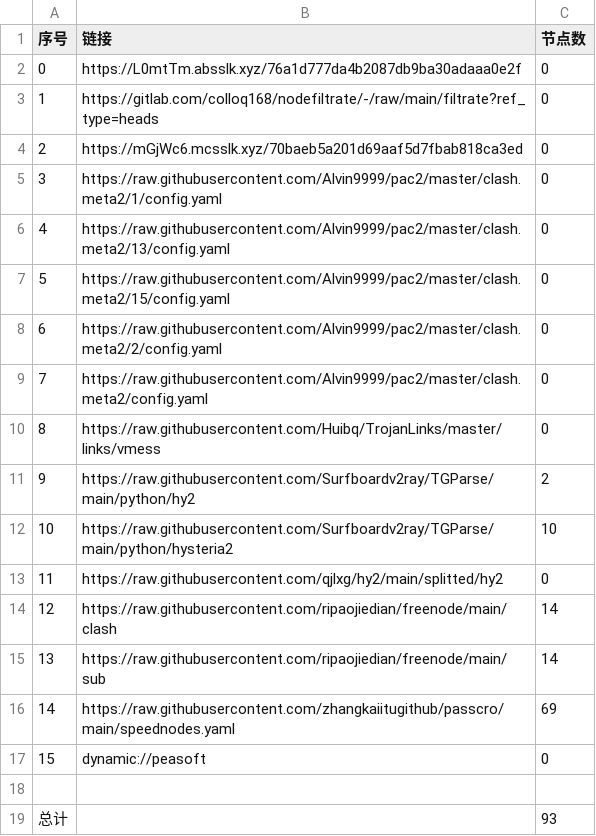
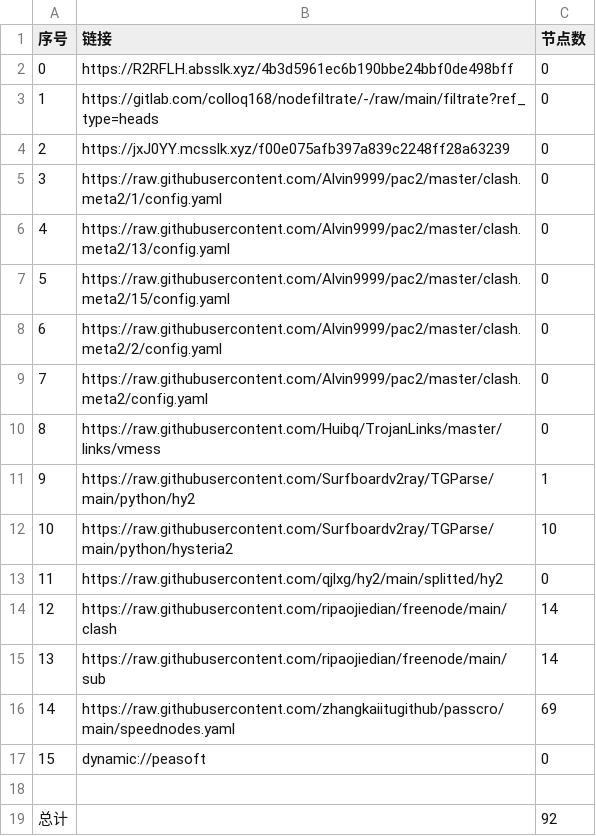
Before and after one commit to shtrend/AutoMergePublicNodes, a CSV file: list_result.csv, drawn as a sheet.

```diff
--- a/list_result.csv
+++ b/list_result.csv
@@ -1,5 +1,5 @@
 序号,链接,节点数
-0,https://L0mtTm.absslk.xyz/76a1d777da4b2087db9ba30adaaa0e2f,0
+0,https://R2RFLH.absslk.xyz/4b3d5961ec6b190bbe24bbf0de498bff,0
 1,https://gitlab.com/colloq168/nodefiltrate/-/raw/main/filtrate?ref_type=heads,0
-2,https://mGjWc6.mcsslk.xyz/70baeb5a201d69aaf5d7fbab818ca3ed,0
+2,https://jxJ0YY.mcsslk.xyz/f00e075afb397a839c2248ff28a63239,0
 3,https://raw.githubusercontent.com/Alvin9999/pac2/master/clash.meta2/1/config.yaml,0
@@ -10,3 +10,3 @@
 8,https://raw.githubusercontent.com/Huibq/TrojanLinks/master/links/vmess,0
-9,https://raw.githubusercontent.com/Surfboardv2ray/TGParse/main/python/hy2,2
+9,https://raw.githubusercontent.com/Surfboardv2ray/TGParse/main/python/hy2,1
 10,https://raw.githubusercontent.com/Surfboardv2ray/TGParse/main/python/hysteria2,10
@@ -18,2 +18,2 @@
 
-总计,,93
+总计,,92
```
Also changed, not shown: 15 other files.
